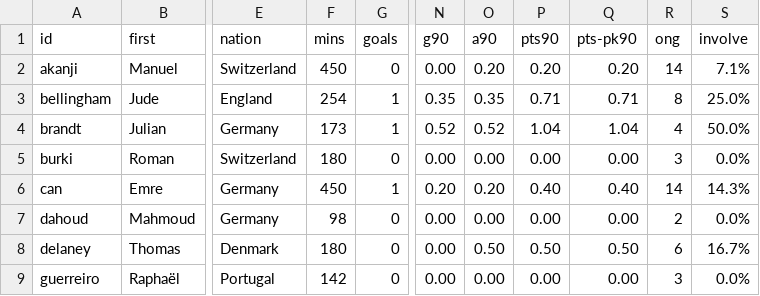
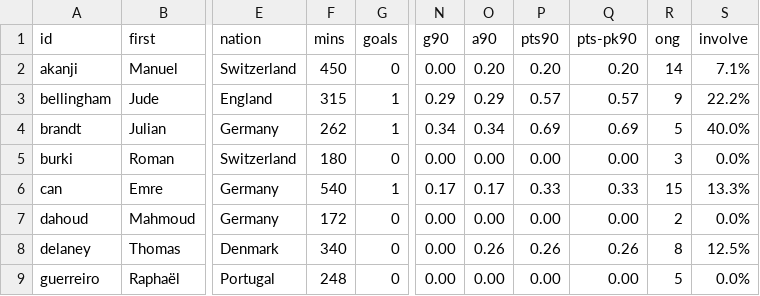
Before and after one commit to adarowski/bvb, a CSV file: _data/stats-2020-2021/all.csv, drawn as a sheet; only a part is shown, gaps mark what is left out; the diff covers the shown part only; the diff names each change by its address in the sheet, - before the commit and + after, or states it on an @@ line.

```diff
--- a/_data/stats-2020-2021/all.csv
+++ b/_data/stats-2020-2021/all.csv
-F3 (mins): 254
+F3 (mins): 315
-N3 (g90): 0.35
+N3 (g90): 0.29
-O3 (a90): 0.35
+O3 (a90): 0.29
-P3 (pts90): 0.71
+P3 (pts90): 0.57
-Q3 (pts-pk90): 0.71
+Q3 (pts-pk90): 0.57
-R3 (ong): 8
+R3 (ong): 9
-S3 (involve): 25.0%
+S3 (involve): 22.2%
-F4 (mins): 173
+F4 (mins): 262
-N4 (g90): 0.52
+N4 (g90): 0.34
-O4 (a90): 0.52
+O4 (a90): 0.34
-P4 (pts90): 1.04
+P4 (pts90): 0.69
-Q4 (pts-pk90): 1.04
+Q4 (pts-pk90): 0.69
-R4 (ong): 4
+R4 (ong): 5
-S4 (involve): 50.0%
+S4 (involve): 40.0%
-F6 (mins): 450
+F6 (mins): 540
-N6 (g90): 0.20
+N6 (g90): 0.17
-O6 (a90): 0.20
+O6 (a90): 0.17
-P6 (pts90): 0.40
+P6 (pts90): 0.33
-Q6 (pts-pk90): 0.40
+Q6 (pts-pk90): 0.33
-R6 (ong): 14
+R6 (ong): 15
-S6 (involve): 14.3%
+S6 (involve): 13.3%
-F7 (mins): 98
+F7 (mins): 172
-F8 (mins): 180
+F8 (mins): 340
-O8 (a90): 0.50
+O8 (a90): 0.26
-P8 (pts90): 0.50
+P8 (pts90): 0.26
-Q8 (pts-pk90): 0.50
+Q8 (pts-pk90): 0.26
-R8 (ong): 6
+R8 (ong): 8
-S8 (involve): 16.7%
+S8 (involve): 12.5%
-F9 (mins): 142
+F9 (mins): 248
-R9 (ong): 3
+R9 (ong): 5
```
Also changed, not shown: 63 edited cells elsewhere in this file, _data/stats-2020-2021/bundesliga.csv, _data/stats-2020-2021/goals.csv, 6 other files.
